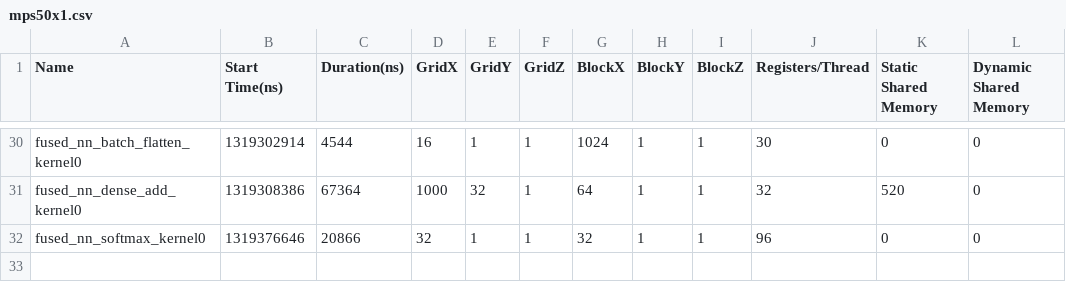
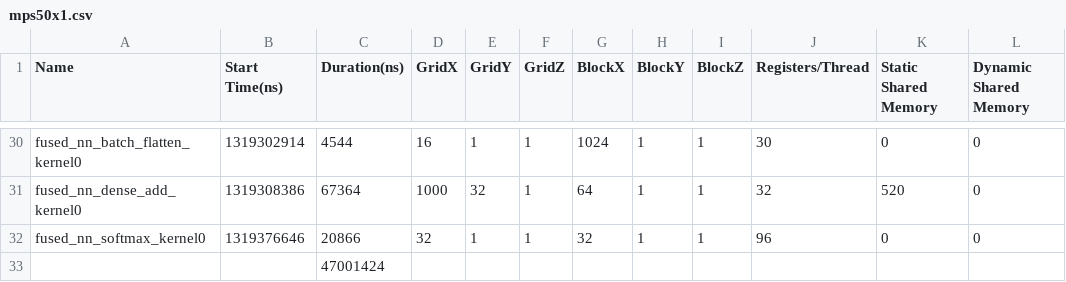
Before and after one commit to ServerlessMLGroup/HUST_Test, a CSV file: yy/ptbproblem/mps50x1.csv, drawn as a sheet; only a part is shown, gaps mark what is left out; the diff names each change by its address in the sheet, - before the commit and + after, or states it on an @@ line.

```diff
--- a/yy/ptbproblem/mps50x1.csv
+++ b/yy/ptbproblem/mps50x1.csv
+row 33:  |  | 47001424
```
Also changed, not shown: yy/ptbproblem/mps40batch32x1.csv, yy/ptbproblem/mps40x1.csv, 24 other files.
